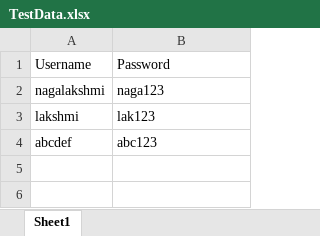
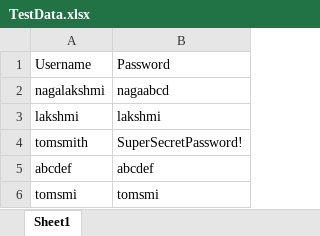
Before and after one commit to lakshmip11/UST_Nagalakshmi_JavaProject_Automation, an Excel workbook: TestData.xlsx, sheet Sheet1, drawn as a sheet; values as stored, in another font and other column widths than the file's, no borders; addresses are those after the commit; the diff names each change by its address in the sheet, - before the commit and + after, or states it on an @@ line.

```diff
--- a/TestData.xlsx (sheet Sheet1)
+++ b/TestData.xlsx (sheet Sheet1)
-B2: naga123
+B2: nagaabcd
-B3: lak123
+B3: lakshmi
+row 4: tomsmith | SuperSecretPassword!
-B5: abc123
+B5: abcdef
+row 6: tomsmi | tomsmi
```
Also changed, not shown: 13 other files.
